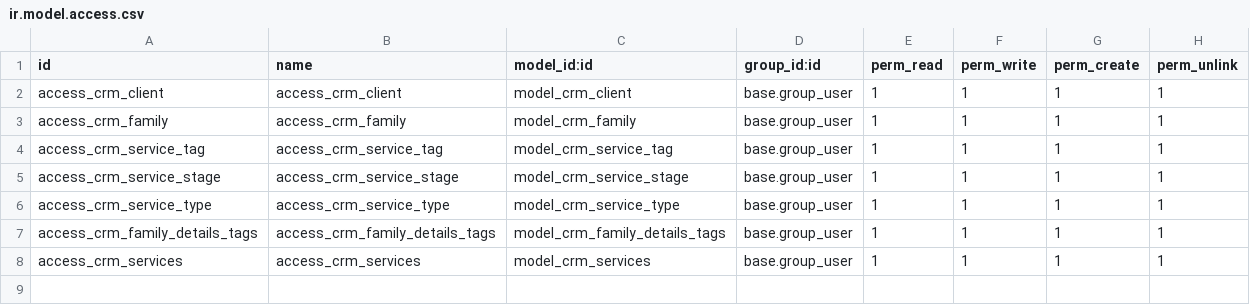
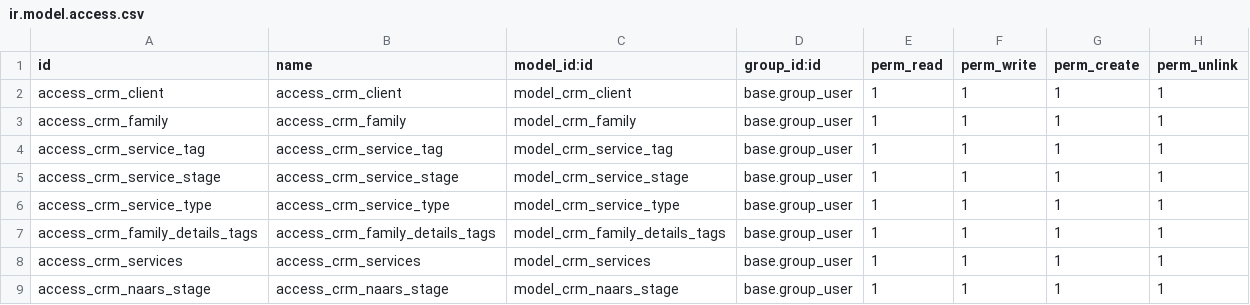
Before and after one commit to priyaguntupalli5/mo_custom_crm_clients, a CSV file: custom_crm_client/security/ir.model.access.csv, drawn as a sheet.

Commit message:
create full view for NAARS stages without functionality with progress bar

```diff
--- a/custom_crm_client/security/ir.model.access.csv
+++ b/custom_crm_client/security/ir.model.access.csv
@@ -8 +8,2 @@ access_crm_family_details_tags,access_crm_family_details_tags,model_crm_family_d
 access_crm_services,access_crm_services,model_crm_services,base.group_user,1,1,1,1
+access_crm_naars_stage,access_crm_naars_stage,model_crm_naars_stage,base.group_user,1,1,1,1
```
Also changed, not shown: 5 other files.
